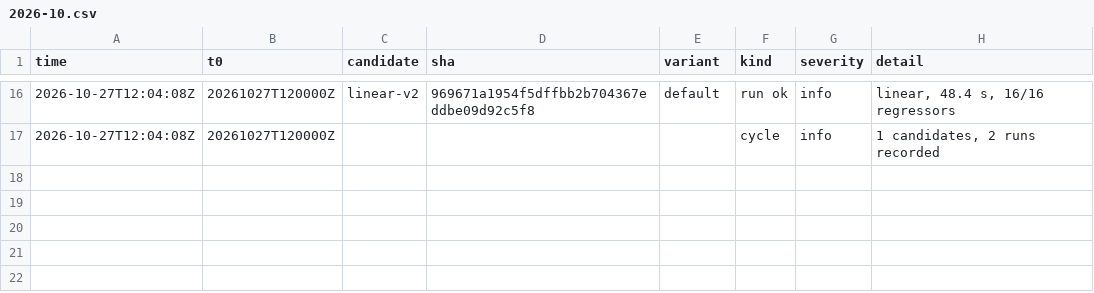
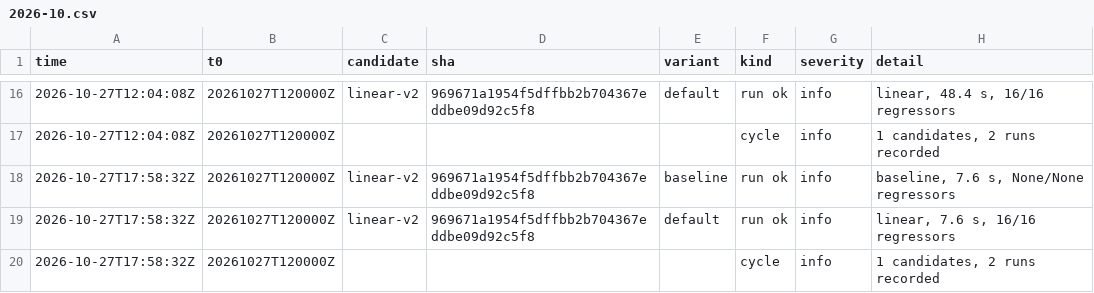
Before and after one commit to chingozhatinashe/benchlab-competition, a CSV file: events/2026-10.csv, drawn as a sheet; only a part is shown, gaps mark what is left out; the diff names each change by its address in the sheet, - before the commit and + after, or states it on an @@ line.

```diff
--- a/events/2026-10.csv
+++ b/events/2026-10.csv
+row 18: 2026-10-27T17:58:32Z | 20261027T120000Z | linear-v2 | 969671a1954f5dffbb2b704367eddbe09d92c5f8 | baseline | run ok | info | baseline, 7.6 s, None/None regressors
+row 19: 2026-10-27T17:58:32Z | 20261027T120000Z | linear-v2 | 969671a1954f5dffbb2b704367eddbe09d92c5f8 | default | run ok | info | linear, 7.6 s, 16/16 regressors
+row 20: 2026-10-27T17:58:32Z | 20261027T120000Z |  |  |  | cycle | info | 1 candidates, 2 runs recorded
```
Also changed, not shown: 2 other files.
